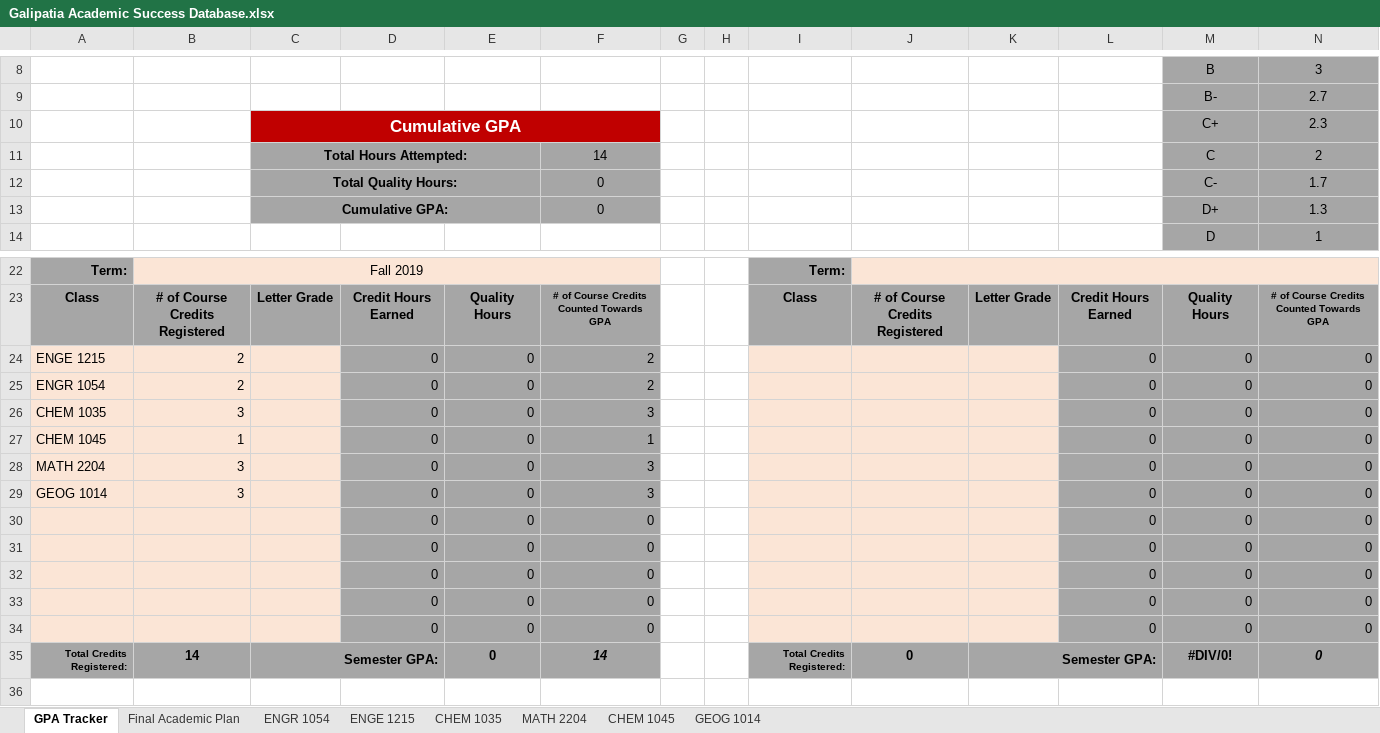
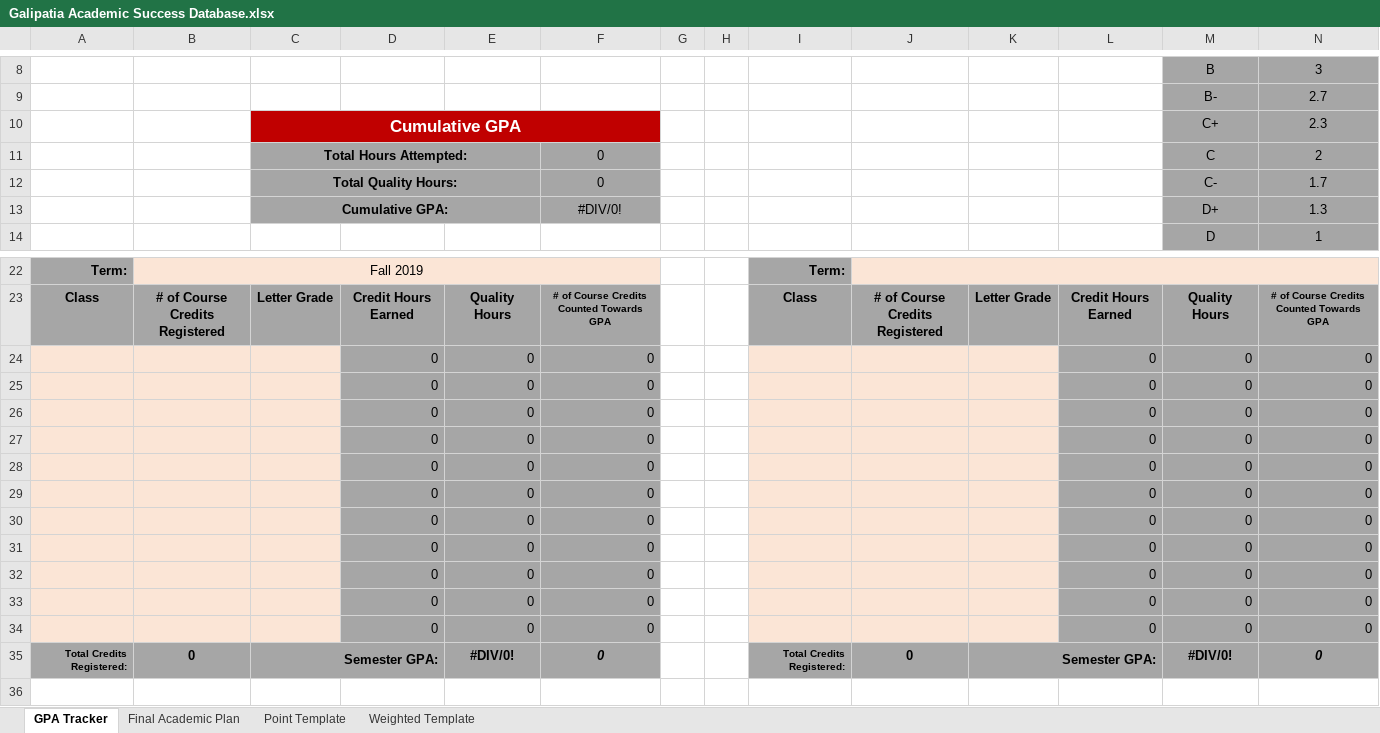
Before and after one commit to ReeceYankey/CanvasGradeChecker, an Excel workbook: Galipatia Academic Success Database.xlsx, sheet GPA Tracker, drawn as a sheet; only a part is shown, gaps mark what is left out; values as stored, in another font and other column widths than the file's, no borders; charts and pictures not drawn; removed rows and columns are numbered as before the commit, all else as after; rows hold the shown columns only; the diff names each change by its address in the sheet, - before the commit and + after, or states it on an @@ line.

```diff
--- a/Galipatia Academic Success Database.xlsx (sheet GPA Tracker)
+++ b/Galipatia Academic Success Database.xlsx (sheet GPA Tracker)
-sheet tab: ENGR 1054
+sheet tab: Point Template
-sheet tab: ENGE 1215
+sheet tab: Weighted Template
-sheet tab: CHEM 1035
-sheet tab: MATH 2204
-sheet tab: CHEM 1045
-sheet tab: GEOG 1014
-F11: 14
+F11: 0
-F13: 0
+F13: #DIV/0!
-row 24: ENGE 1215 | 2 |  | 0 | 0 | 2 |  |  |  |  |  | 0 | 0 | 0
-row 25: ENGR 1054 | 2 |  | 0 | 0 | 2 |  |  |  |  |  | 0 | 0 | 0
-row 26: CHEM 1035 | 3 |  | 0 | 0 | 3 |  |  |  |  |  | 0 | 0 | 0
-row 27: CHEM 1045 | 1 |  | 0 | 0 | 1 |  |  |  |  |  | 0 | 0 | 0
-row 28: MATH 2204 | 3 |  | 0 | 0 | 3 |  |  |  |  |  | 0 | 0 | 0
-row 29: GEOG 1014 | 3 |  | 0 | 0 | 3 |  |  |  |  |  | 0 | 0 | 0
+row 29:  |  |  | 0 | 0 | 0 |  |  |  |  |  | 0 | 0 | 0
+row 30:  |  |  | 0 | 0 | 0 |  |  |  |  |  | 0 | 0 | 0
+row 31:  |  |  | 0 | 0 | 0 |  |  |  |  |  | 0 | 0 | 0
+row 32:  |  |  | 0 | 0 | 0 |  |  |  |  |  | 0 | 0 | 0
+row 33:  |  |  | 0 | 0 | 0 |  |  |  |  |  | 0 | 0 | 0
+row 34:  |  |  | 0 | 0 | 0 |  |  |  |  |  | 0 | 0 | 0
-B35: 14
+B35: 0
-E35: 0
+E35: #DIV/0!
-F35: 14
+F35: 0
```
Also changed, not shown: sheet Weighted Template, sheet Point Template, sheet Final Academic Plan, formulas that keep their value, hidden cells, charts or pictures, 3 other files.
